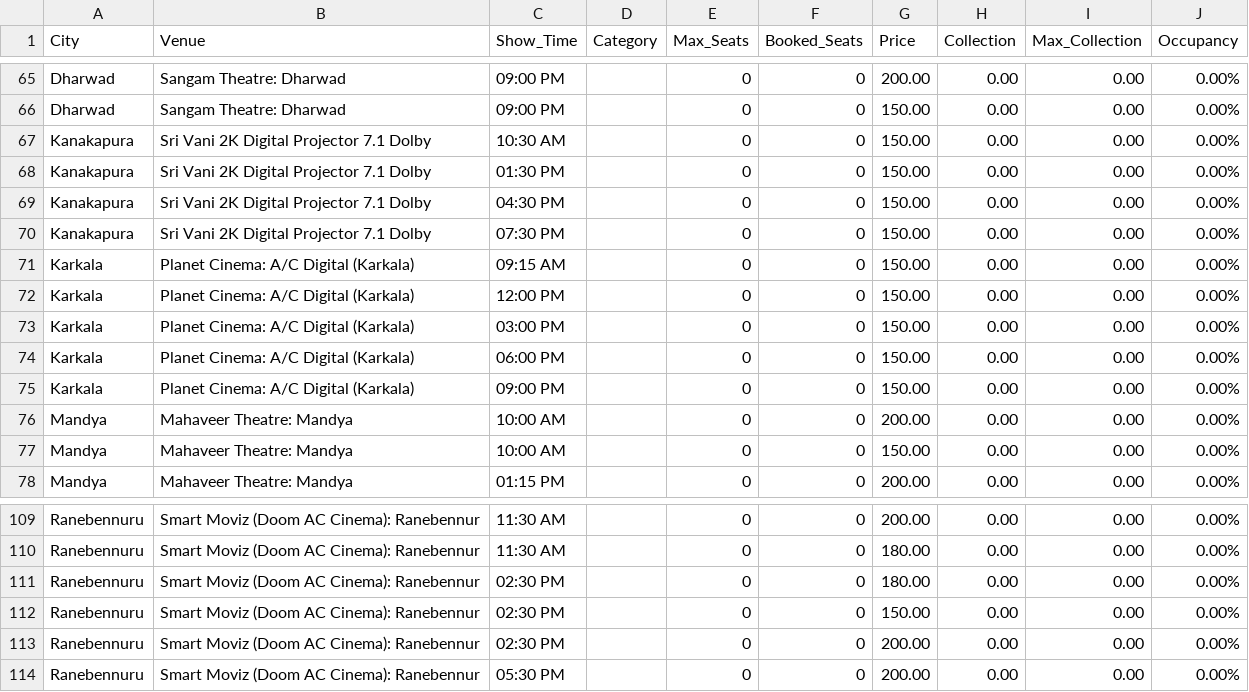
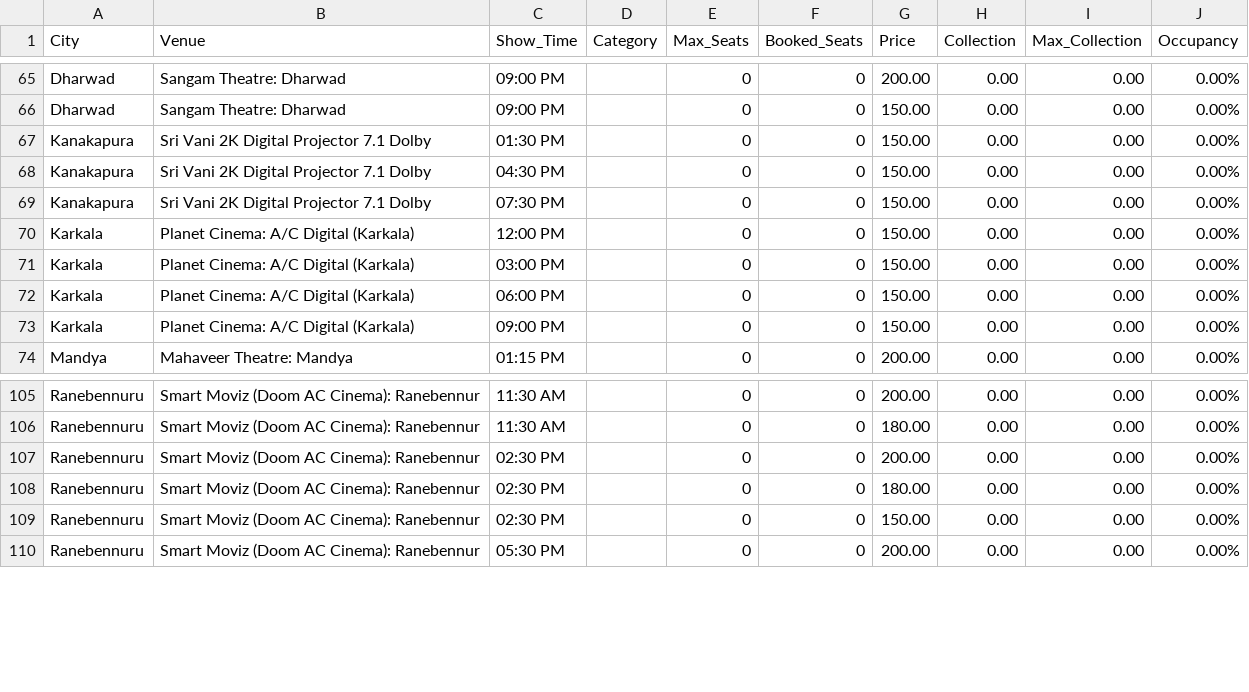
Before and after one commit to Cinemadata/Bms_Karnataka, a CSV file: output_karnataka/karnataka_showwise_20251015.csv, drawn as a sheet; only a part is shown, gaps mark what is left out.

```diff
--- a/output_karnataka/karnataka_showwise_20251015.csv
+++ b/output_karnataka/karnataka_showwise_20251015.csv
@@ -66,3 +66,2 @@ City,Venue,Show_Time,Category,Max_Seats,Booked_Seats,Price,Collection,Max_Collec
 "Dharwad","Sangam Theatre: Dharwad","09:00 PM","","0","0","150.00","0.00","0.00","0.00%"
-"Kanakapura","Sri Vani 2K Digital Projector 7.1 Dolby","10:30 AM","","0","0","150.00","0.00","0.00","0.00%"
 "Kanakapura","Sri Vani 2K Digital Projector 7.1 Dolby","01:30 PM","","0","0","150.00","0.00","0.00","0.00%"
@@ -70,3 +69,2 @@ City,Venue,Show_Time,Category,Max_Seats,Booked_Seats,Price,Collection,Max_Collec
 "Kanakapura","Sri Vani 2K Digital Projector 7.1 Dolby","07:30 PM","","0","0","150.00","0.00","0.00","0.00%"
-"Karkala","Planet Cinema: A/C Digital (Karkala)","09:15 AM","","0","0","150.00","0.00","0.00","0.00%"
 "Karkala","Planet Cinema: A/C Digital (Karkala)","12:00 PM","","0","0","150.00","0.00","0.00","0.00%"
@@ -75,4 +73,2 @@ City,Venue,Show_Time,Category,Max_Seats,Booked_Seats,Price,Collection,Max_Collec
 "Karkala","Planet Cinema: A/C Digital (Karkala)","09:00 PM","","0","0","150.00","0.00","0.00","0.00%"
-"Mandya","Mahaveer Theatre: Mandya","10:00 AM","","0","0","200.00","0.00","0.00","0.00%"
-"Mandya","Mahaveer Theatre: Mandya","10:00 AM","","0","0","150.00","0.00","0.00","0.00%"
 "Mandya","Mahaveer Theatre: Mandya","01:15 PM","","0","0","200.00","0.00","0.00","0.00%"
@@ -110,5 +106,5 @@ City,Venue,Show_Time,Category,Max_Seats,Booked_Seats,Price,Collection,Max_Collec
 "Ranebennuru","Smart Moviz (Doom AC Cinema): Ranebennur","11:30 AM","","0","0","180.00","0.00","0.00","0.00%"
+"Ranebennuru","Smart Moviz (Doom AC Cinema): Ranebennur","02:30 PM","","0","0","200.00","0.00","0.00","0.00%"
 "Ranebennuru","Smart Moviz (Doom AC Cinema): Ranebennur","02:30 PM","","0","0","180.00","0.00","0.00","0.00%"
 "Ranebennuru","Smart Moviz (Doom AC Cinema): Ranebennur","02:30 PM","","0","0","150.00","0.00","0.00","0.00%"
-"Ranebennuru","Smart Moviz (Doom AC Cinema): Ranebennur","02:30 PM","","0","0","200.00","0.00","0.00","0.00%"
 "Ranebennuru","Smart Moviz (Doom AC Cinema): Ranebennur","05:30 PM","","0","0","200.00","0.00","0.00","0.00%"
```
Also changed, not shown: output_karnataka/karnataka_citywise.csv, output_karnataka/karnataka_citywise_20251015.csv, 5 other files.
